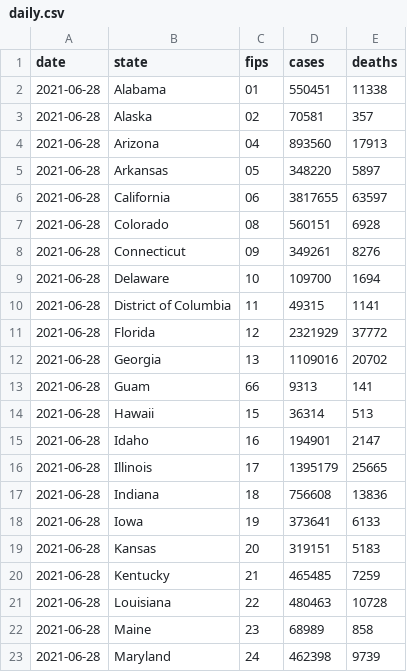
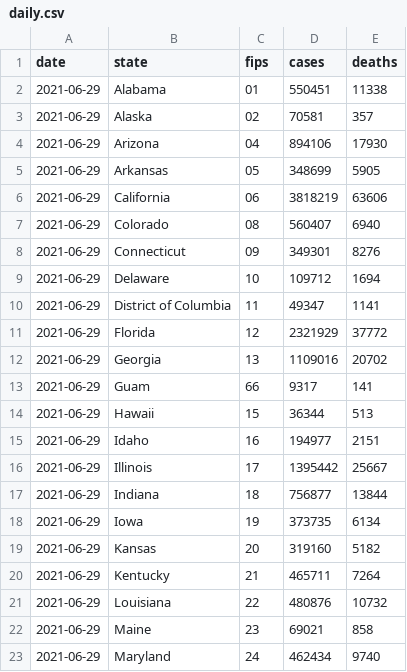
Before and after one commit to BarbaricEric/COVID-19-Tracker, a CSV file: nytimes_covid_19_data/nytimes_daily_reports/daily.csv, drawn as a sheet; only a part is shown; the diff covers the shown part only.

Commit message:
Update daily.csv

```diff
--- a/nytimes_covid_19_data/nytimes_daily_reports/daily.csv
+++ b/nytimes_covid_19_data/nytimes_daily_reports/daily.csv
@@ -1,23 +1,23 @@
 date,state,fips,cases,deaths
-2021-06-28,Alabama,01,550451,11338
-2021-06-28,Alaska,02,70581,357
-2021-06-28,Arizona,04,893560,17913
-2021-06-28,Arkansas,05,348220,5897
-2021-06-28,California,06,3817655,63597
-2021-06-28,Colorado,08,560151,6928
-2021-06-28,Connecticut,09,349261,8276
-2021-06-28,Delaware,10,109700,1694
-2021-06-28,District of Columbia,11,49315,1141
-2021-06-28,Florida,12,2321929,37772
-2021-06-28,Georgia,13,1109016,20702
-2021-06-28,Guam,66,9313,141
-2021-06-28,Hawaii,15,36314,513
-2021-06-28,Idaho,16,194901,2147
-2021-06-28,Illinois,17,1395179,25665
-2021-06-28,Indiana,18,756608,13836
-2021-06-28,Iowa,19,373641,6133
-2021-06-28,Kansas,20,319151,5183
-2021-06-28,Kentucky,21,465485,7259
-2021-06-28,Louisiana,22,480463,10728
-2021-06-28,Maine,23,68989,858
-2021-06-28,Maryland,24,462398,9739
+2021-06-29,Alabama,01,550451,11338
+2021-06-29,Alaska,02,70581,357
+2021-06-29,Arizona,04,894106,17930
+2021-06-29,Arkansas,05,348699,5905
+2021-06-29,California,06,3818219,63606
+2021-06-29,Colorado,08,560407,6940
+2021-06-29,Connecticut,09,349301,8276
+2021-06-29,Delaware,10,109712,1694
+2021-06-29,District of Columbia,11,49347,1141
+2021-06-29,Florida,12,2321929,37772
+2021-06-29,Georgia,13,1109016,20702
+2021-06-29,Guam,66,9317,141
+2021-06-29,Hawaii,15,36344,513
+2021-06-29,Idaho,16,194977,2151
+2021-06-29,Illinois,17,1395442,25667
+2021-06-29,Indiana,18,756877,13844
+2021-06-29,Iowa,19,373735,6134
+2021-06-29,Kansas,20,319160,5182
+2021-06-29,Kentucky,21,465711,7264
+2021-06-29,Louisiana,22,480876,10732
+2021-06-29,Maine,23,69021,858
+2021-06-29,Maryland,24,462434,9740
```
Also changed, not shown: 89 edited cells elsewhere in this file.
